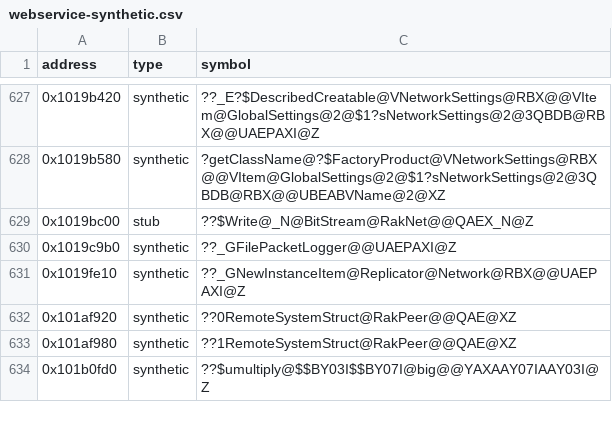
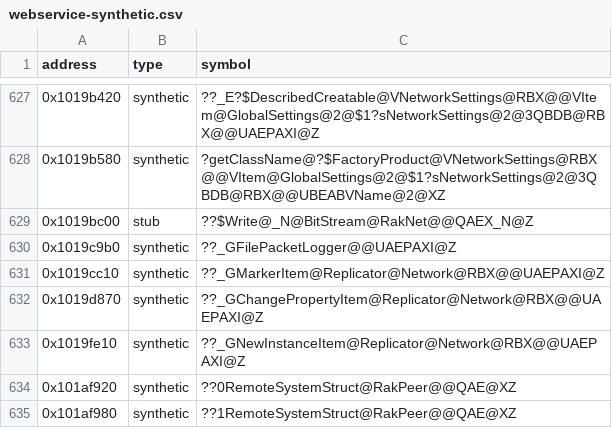
Before and after one commit to Asphaltian/OpenRBX, a CSV file: reccmp/webservice-synthetic.csv, drawn as a sheet; only a part is shown, gaps mark what is left out; the shorter side is filled out with more unchanged rows; the diff names each change by its address in the sheet, - before the commit and + after, or states it on an @@ line.

```diff
--- a/reccmp/webservice-synthetic.csv
+++ b/reccmp/webservice-synthetic.csv
+row 631: 0x1019cc10 | synthetic | ??_GMarkerItem@Replicator@Network@RBX@@UAEPAXI@Z
+row 632: 0x1019d870 | synthetic | ??_GChangePropertyItem@Replicator@Network@RBX@@UAEPAXI@Z
```
Also changed, not shown: reccmp/webservice-symbols.csv, 5 other files.
